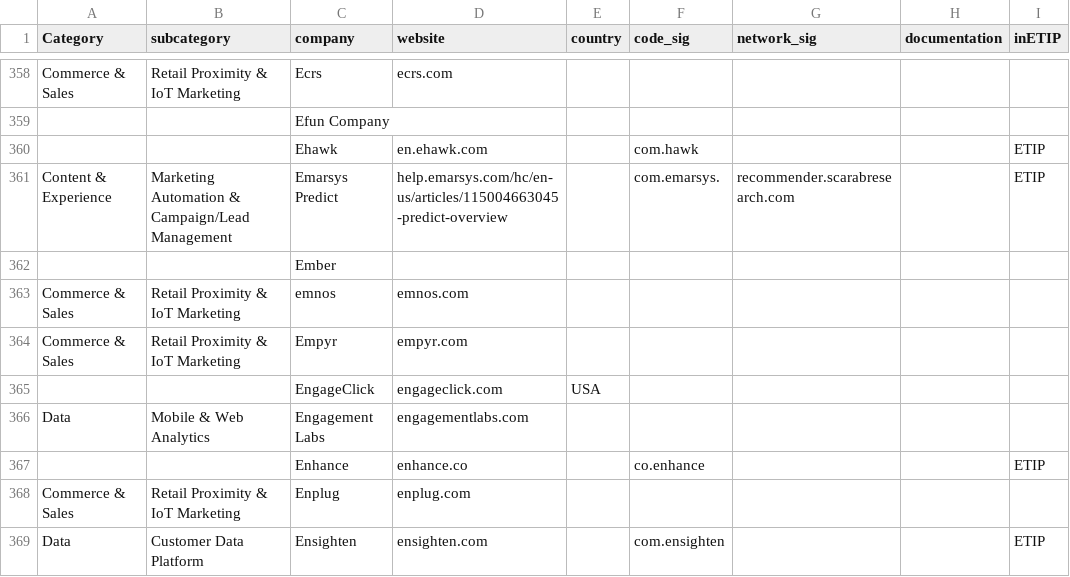
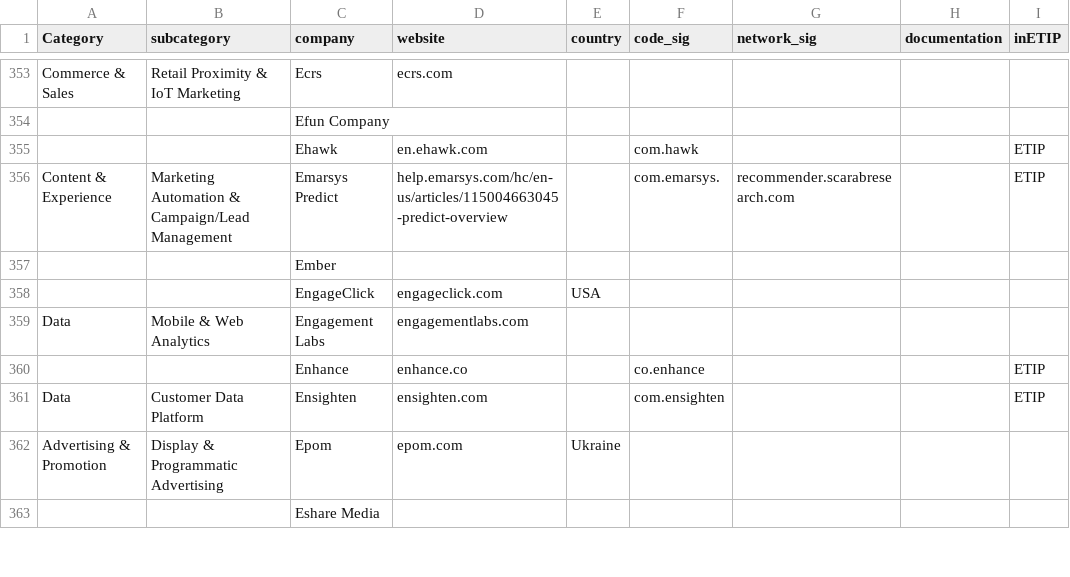
Before and after one commit to jawz101/potentialTrackers, a CSV file: potentialTrackers.csv, drawn as a sheet; only a part is shown, gaps mark what is left out; the shorter side is filled out with more unchanged rows; the diff covers the shown part only.

Commit message:
Update potentialTrackers.csv

```diff
--- a/potentialTrackers.csv
+++ b/potentialTrackers.csv
@@ -362,4 +357,2 @@ Content & Experience,Marketing Automation & Campaign/Lead Management,Emarsys Pre
 ,,Ember,,,,,,
-Commerce & Sales,Retail Proximity & IoT Marketing,emnos,emnos.com,,,,,
-Commerce & Sales,Retail Proximity & IoT Marketing,Empyr,empyr.com,,,,,
 ,,EngageClick,engageclick.com,USA,,,,
@@ -367,3 +360,2 @@ Data,Mobile & Web Analytics,Engagement Labs,engagementlabs.com,,,,,
 ,,Enhance,enhance.co,,co.enhance,,,ETIP
-Commerce & Sales,Retail Proximity & IoT Marketing,Enplug,enplug.com,,,,,
 Data,Customer Data Platform,Ensighten,ensighten.com,,com.ensighten,,,ETIP
```
Also changed, not shown: 8 removed rows elsewhere in this file.
